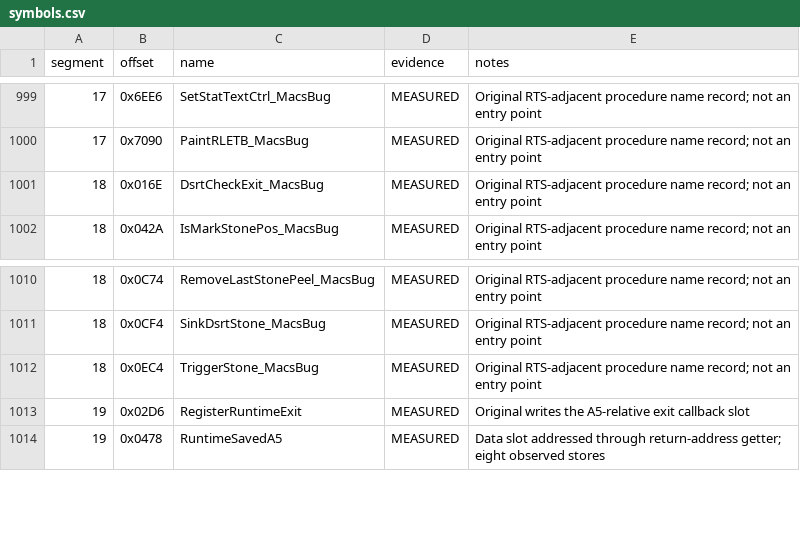
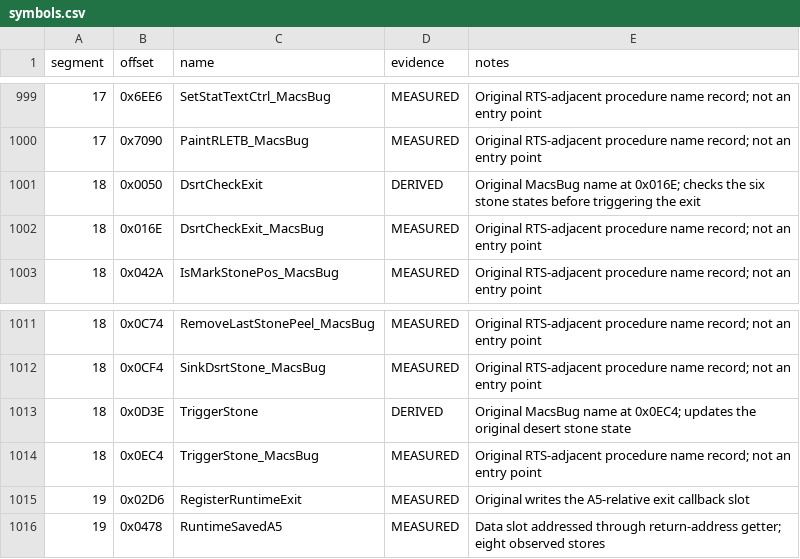
Before and after one commit to Vesuri/princeofpersia2, a CSV file: disasm/symbols.csv, drawn as a sheet; only a part is shown, gaps mark what is left out.

Commit message:
Verify repeatable original level-two completion

```diff
--- a/disasm/symbols.csv
+++ b/disasm/symbols.csv
@@ -1000,2 +1000,3 @@ segment,offset,name,evidence,notes
 17,0x7090,PaintRLETB_MacsBug,MEASURED,Original RTS-adjacent procedure name record; not an entry point
+18,0x0050,DsrtCheckExit,DERIVED,Original MacsBug name at 0x016E; checks the six stone states before triggering the exit
 18,0x016E,DsrtCheckExit_MacsBug,MEASURED,Original RTS-adjacent procedure name record; not an entry point
@@ -1011,2 +1012,3 @@ segment,offset,name,evidence,notes
 18,0x0CF4,SinkDsrtStone_MacsBug,MEASURED,Original RTS-adjacent procedure name record; not an entry point
+18,0x0D3E,TriggerStone,DERIVED,Original MacsBug name at 0x0EC4; updates the original desert stone state
 18,0x0EC4,TriggerStone_MacsBug,MEASURED,Original RTS-adjacent procedure name record; not an entry point
```
Also changed, not shown: 9 other files.
